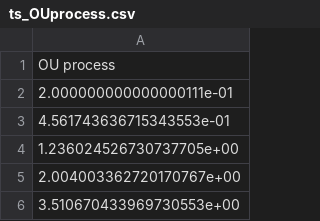
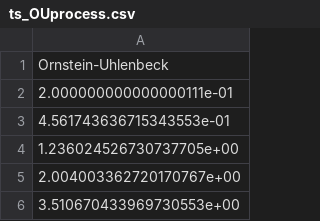
Before and after one commit to erick-mx/thesis, a CSV file: Data/Generated/ts_OUprocess.csv, drawn as a sheet; only a part is shown.

Commit message:
Update ts_OUprocess.csv

```diff
--- a/Data/Generated/ts_OUprocess.csv
+++ b/Data/Generated/ts_OUprocess.csv
@@ -1,2 +1,2 @@
-OU process
+Ornstein-Uhlenbeck
 2.000000000000000111e-01
```
